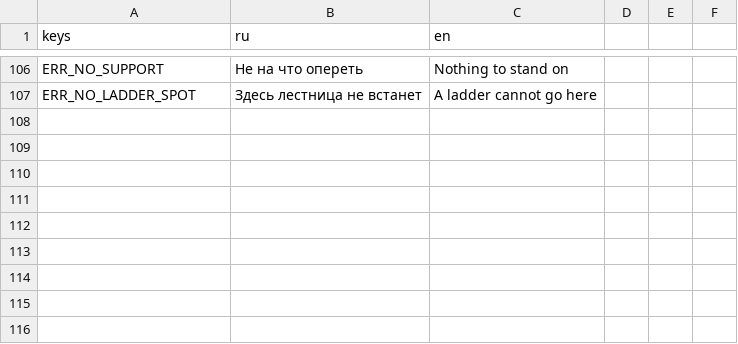
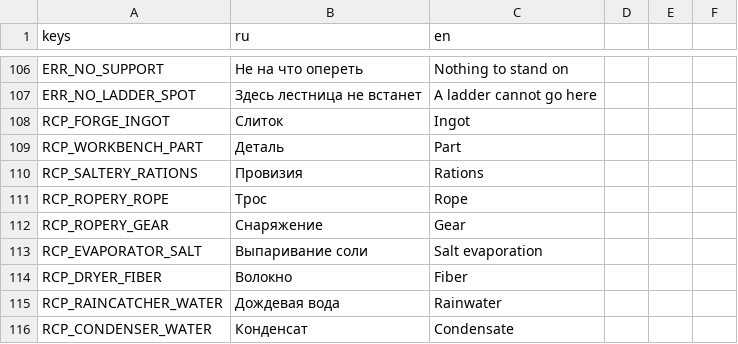
Before and after one commit to letbakty/tidebound, a CSV file: godot/assets/i18n/strings.csv, drawn as a sheet; only a part is shown, gaps mark what is left out; the diff names each change by its address in the sheet, - before the commit and + after, or states it on an @@ line.

Commit message:
Этап 08: производство — станции, рецепты, лебёдка
data: RecipeDef + 9 .tres (все рецепты docs/00 §9.1 плюс вода из §8),
ключи RCP_* в strings.csv, индекс рецептов по станции с сортировкой по id.
sim/production_system.gd — буфер станции, подвоз входов тем же
MaterialRequester (без дублей задач), активные рецепты с модификаторами
черт (Кузнец у Горна, Солевар в Солильне), пассивные по границе фазы и
цикла, испаритель с флагом «был затоплен за фазу» и запретом в шторм,
Сушила сушат до двух мокрых плавников, лебёдка поднимает стак за 6 секунд.
Буфер постройки стал различать мокрое и сухое: горн мокрый плавник не
принимает, Сушила — наоборот, только его и ждут; правило выводится из
flood_rule предмета, а не из хардкода id.
JobSystem получил класс STATION и корзину лебёдки как цель переноски —
с дна груз несут в неё, если она ближе склада.
tests/test_production.gd; всего 7384 проверки.

Решения:
- Сушка плавника реализована свойством станции, а не отдельным рецептом:
  docs/00 §9.1 описывает её как «параллельно сушат до 2 мокрых плавников».
- Корзина лебёдки исключена из размыва водой — иначе автоматизация с дна
  теряет смысл ровно тогда, когда она нужна.

```diff
--- a/godot/assets/i18n/strings.csv
+++ b/godot/assets/i18n/strings.csv
+row 108: RCP_FORGE_INGOT | Слиток | Ingot
+row 109: RCP_WORKBENCH_PART | Деталь | Part
+row 110: RCP_SALTERY_RATIONS | Провизия | Rations
+row 111: RCP_ROPERY_ROPE | Трос | Rope
+row 112: RCP_ROPERY_GEAR | Снаряжение | Gear
+row 113: RCP_EVAPORATOR_SALT | Выпаривание соли | Salt evaporation
+row 114: RCP_DRYER_FIBER | Волокно | Fiber
+row 115: RCP_RAINCATCHER_WATER | Дождевая вода | Rainwater
+row 116: RCP_CONDENSER_WATER | Конденсат | Condensate
```
Also changed, not shown: 28 other files.
